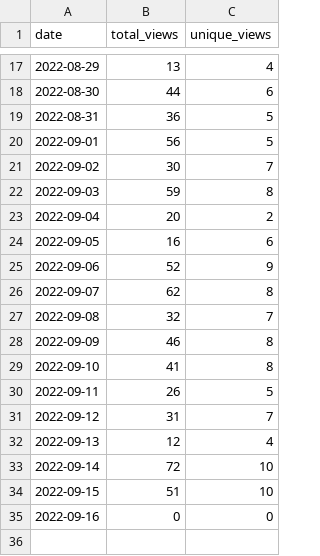
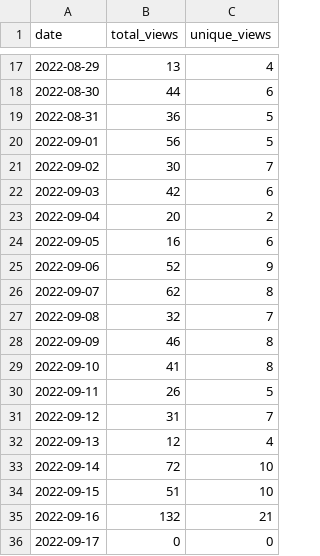
Before and after one commit to wumphlett/COMP-1210, a CSV file: .traffic/views.csv, drawn as a sheet; only a part is shown, gaps mark what is left out.

Commit message:
Updating repository traffic

```diff
--- a/.traffic/views.csv
+++ b/.traffic/views.csv
@@ -21,3 +21,3 @@ date,total_views,unique_views
 2022-09-02,30,7
-2022-09-03,59,8
+2022-09-03,42,6
 2022-09-04,20,2
@@ -34,2 +34,3 @@ date,total_views,unique_views
 2022-09-15,51,10
-2022-09-16,0,0
+2022-09-16,132,21
+2022-09-17,0,0
```
Also changed, not shown: .traffic/clones.csv, 3 other files.
